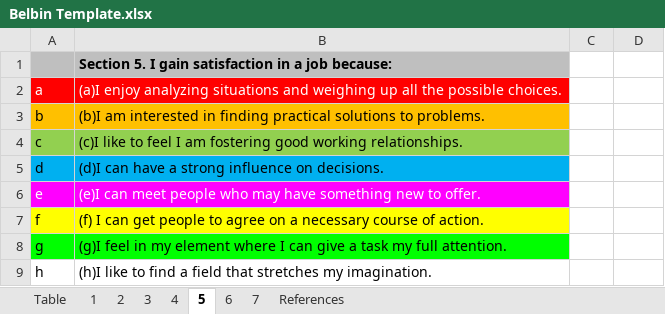
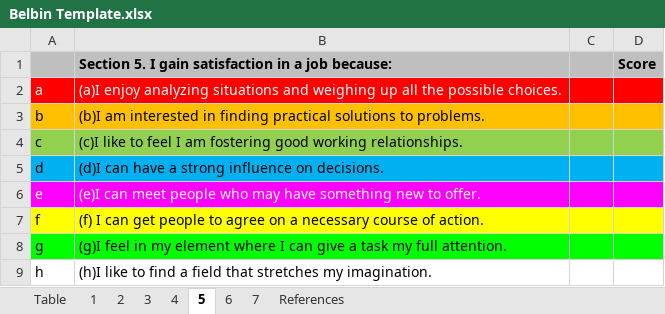
Before and after one commit to rijulg/PersonalityQuestionnaires, an Excel workbook: Belbin Template.xlsx, sheet 5, drawn as a sheet; values as stored, in another font and other column widths than the file's, no borders; the diff names each change by its address in the sheet, - before the commit and + after, or states it on an @@ line.

Commit message:
Added "Score" header for answer sheets

```diff
--- a/Belbin Template.xlsx (sheet 5)
+++ b/Belbin Template.xlsx (sheet 5)
-C1:D1 fill: none
+C1:D1 fill: #BFBFBF
-D1: (empty)
+D1: Score
-C2:D2 fill: none
+C2:D2 fill: #FF0000
-C3:D3 fill: none
+C3:D3 fill: #FFC000
-C4:D4 fill: none
+C4:D4 fill: #92D050
-C5:D5 fill: none
+C5:D5 fill: #00B0F0
-C6:D6 fill: none
+C6:D6 fill: #FF00FF
-C7:D7 fill: none
+C7:D7 fill: #FFFF00
-C8:D8 fill: none
+C8:D8 fill: #00FF00
```
Also changed, not shown: sheet 6, sheet 7, sheet 3, sheet 1, sheet 2, sheet 4.
